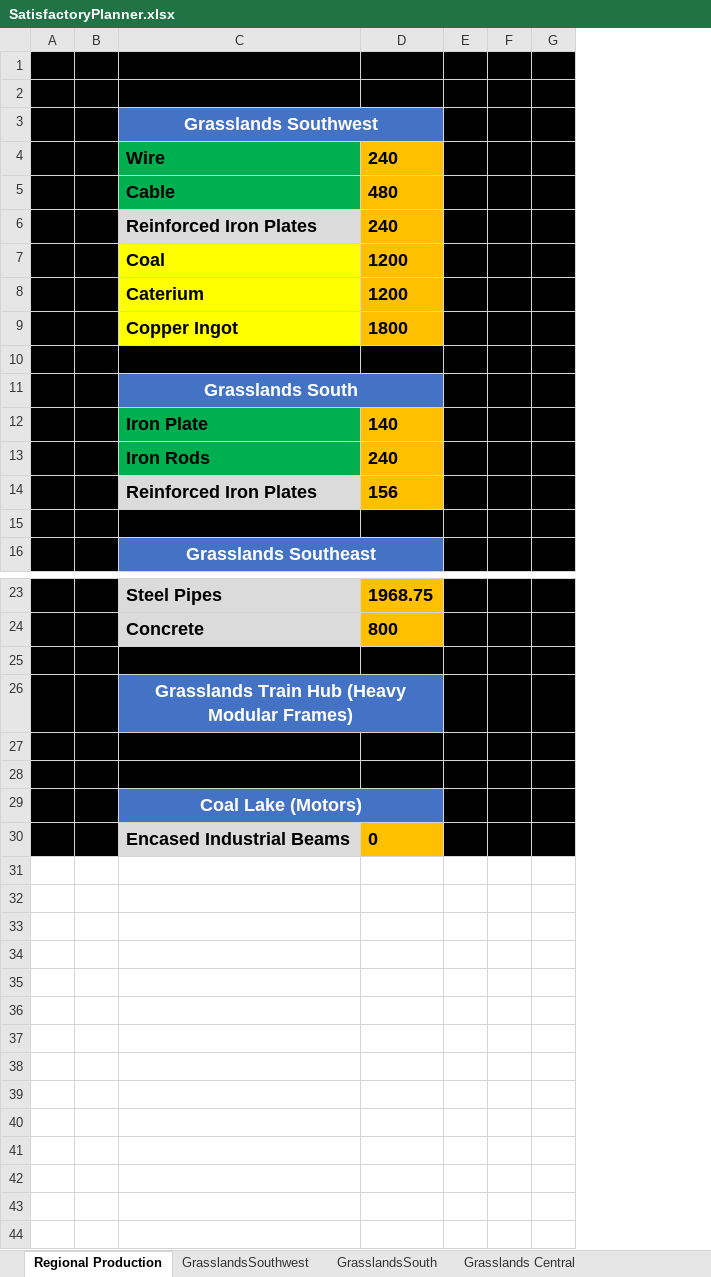
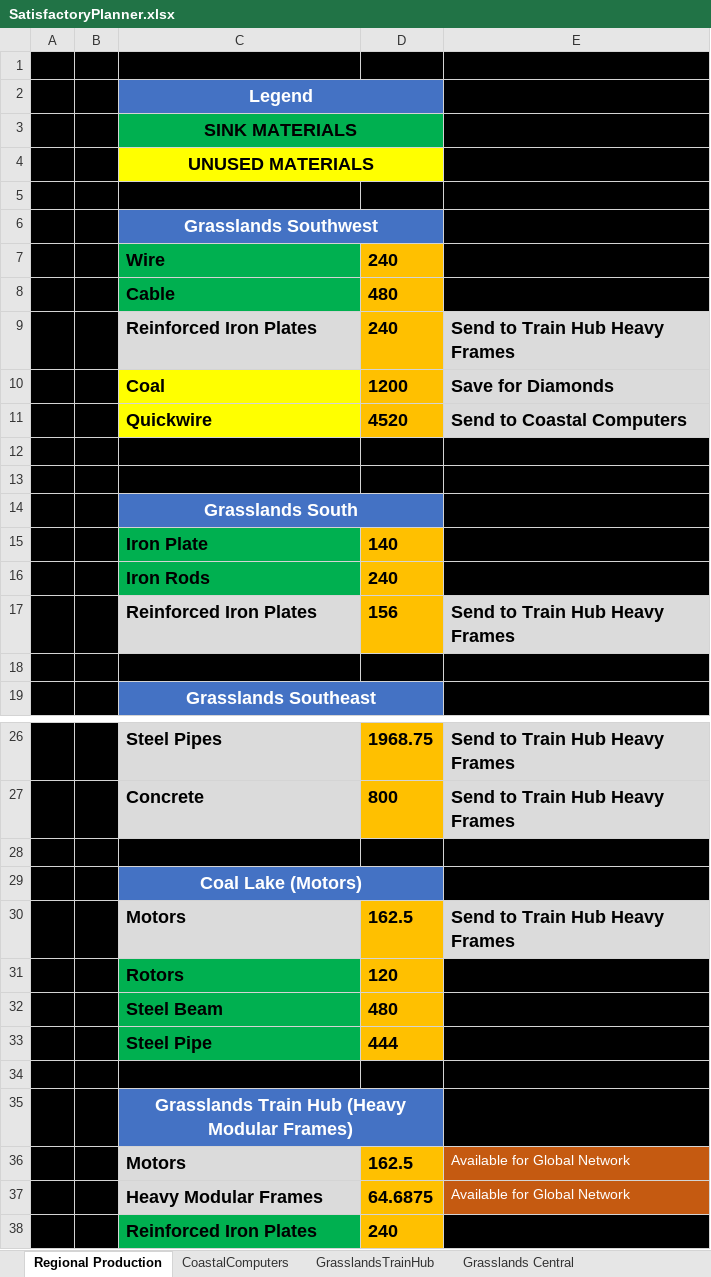
Before and after one commit to FenrirConsulting/CodeBase, an Excel workbook: Documents/SatisfactoryPlanner.xlsx, sheet Regional Production, drawn as a sheet; only a part is shown, gaps mark what is left out; values as stored, in another font and other column widths than the file's, no borders; removed rows and columns are numbered as before the commit, all else as after; the diff names each change by its address in the sheet, - before the commit and + after, or states it on an @@ line.

```diff
--- a/Documents/SatisfactoryPlanner.xlsx (sheet Regional Production)
+++ b/Documents/SatisfactoryPlanner.xlsx (sheet Regional Production)
+sheet tab: CoastalComputers
+sheet tab: GrasslandsTrainHub
-column E, empty
-column F, empty
-column G, empty
+column E, rows 9-10: Send to Train Hub Heavy Frames | Save for Diamonds; row 17: Send to Train Hub Heavy Frames; rows 26-27: Send to Train Hub Heavy Frames | Send to Train Hub Heavy Frames; rows 36-37: Available for Global Network | Available for Global Network
+row 2:  |  | Legend
+row 3:  |  | SINK MATERIALS
+row 4:  |  | UNUSED MATERIALS
-row 8:  |  | Caterium | 1200
+row 11:  |  | Quickwire | 4520 | Send to Coastal Computers
-row 12:  |  | Copper Ingot | 1800
+row 12: (empty)
-C12 fill: #FFFF00
+C12 fill: #000000
-D12 fill: #FFC000
+D12 fill: #000000
+row 30:  |  | Motors | 162.5 | Send to Train Hub Heavy Frames
+row 31:  |  | Rotors | 120
+row 32:  |  | Steel Beam | 480
+row 33:  |  | Steel Pipe | 444
+row 34: (empty)
-row 36: (empty)
+row 36:  |  | Motors | 162.5 | Available for Global Network
-C36:C37 fill: #000000
+C36:C37 fill: #DBDBDB
-D36:D37 fill: #000000
+D36:D37 fill: #FFC000
-row 37: (empty)
+row 37:  |  | Heavy Modular Frames | 64.6875 | Available for Global Network
-row 30:  |  | Encased Industrial Beams | 0
+row 38:  |  | Reinforced Iron Plates | 240
```
Also changed, not shown: sheet CoalLake, sheet GrasslandsSouthwest, sheet GrasslandsSouthEast, other sheet tabs, formulas that keep their value.
